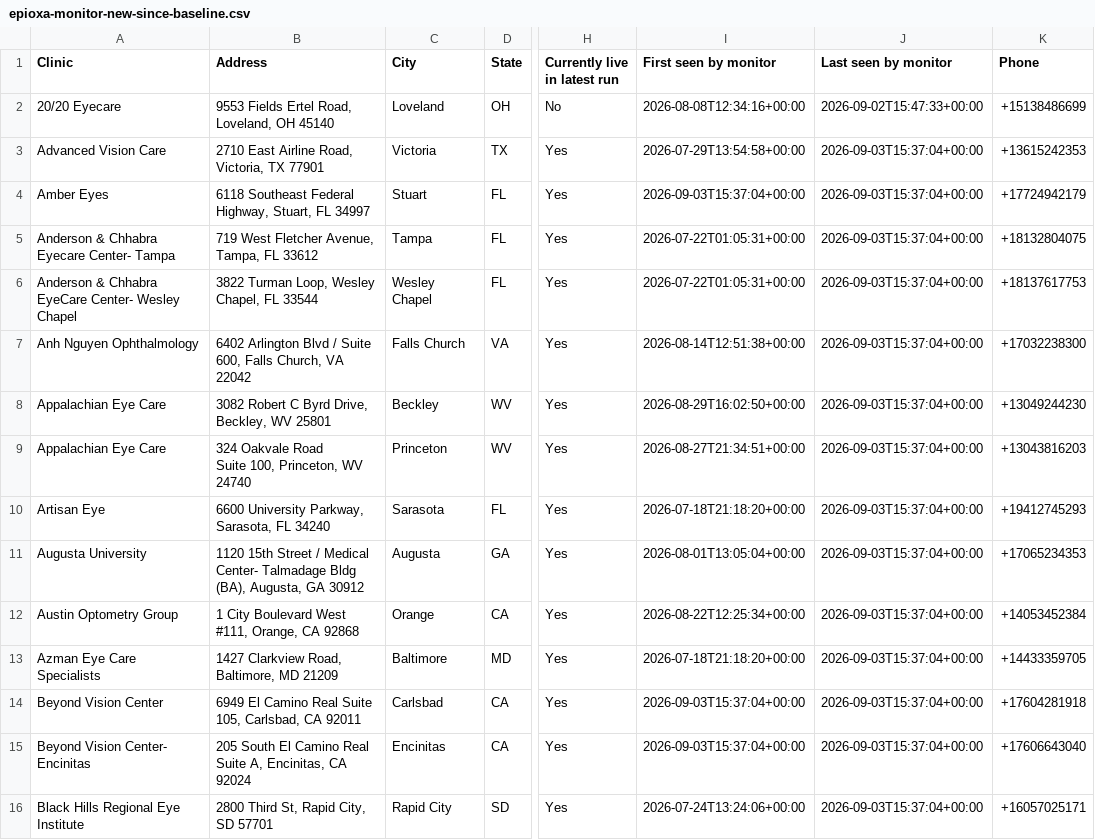
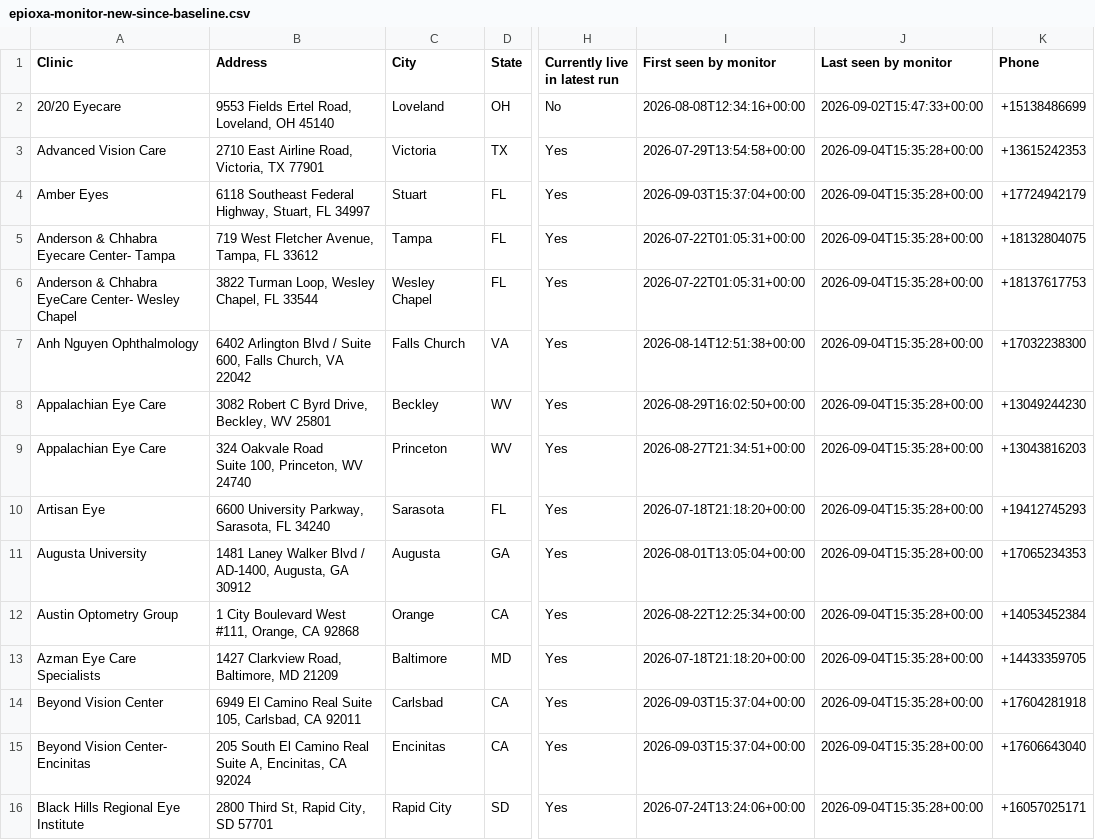
Before and after one commit to mpomroy9/epioxa-clinic-dashboard, a CSV file: outputs/epioxa-monitor-new-since-baseline.csv, drawn as a sheet; only a part is shown, gaps mark what is left out; the diff covers the shown part only; the diff names each change by its address in the sheet, - before the commit and + after, or states it on an @@ line.

```diff
--- a/outputs/epioxa-monitor-new-since-baseline.csv
+++ b/outputs/epioxa-monitor-new-since-baseline.csv
-J3:J16 (Last seen by monitor): 2026-09-03T15:37:04+00:00
+J3:J16 (Last seen by monitor): 2026-09-04T15:35:28+00:00
-B11 (Address): 1120 15th Street / Medical Center- Talmadage Bldg (BA), Augusta, GA…
+B11 (Address): 1481 Laney Walker Blvd / AD-1400, Augusta, GA…
```
Also changed, not shown: 121 edited cells elsewhere in this file, outputs/epioxa-monitor-tracked-clinics.csv, 6 other files.
